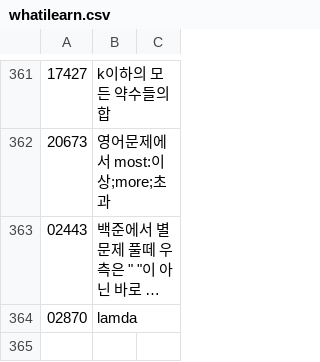
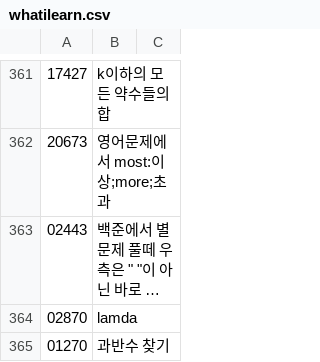
Before and after one commit to bbasung1/baekjoonpratice, a CSV file: whatilearn.csv, drawn as a sheet; only a part is shown, gaps mark what is left out; long unchanged cells end in ….

```diff
--- a/whatilearn.csv
+++ b/whatilearn.csv
@@ -364 +364,2 @@
 02870,lamda
+01270,과반수 찾기
```
Also changed, not shown: 1 other file.
